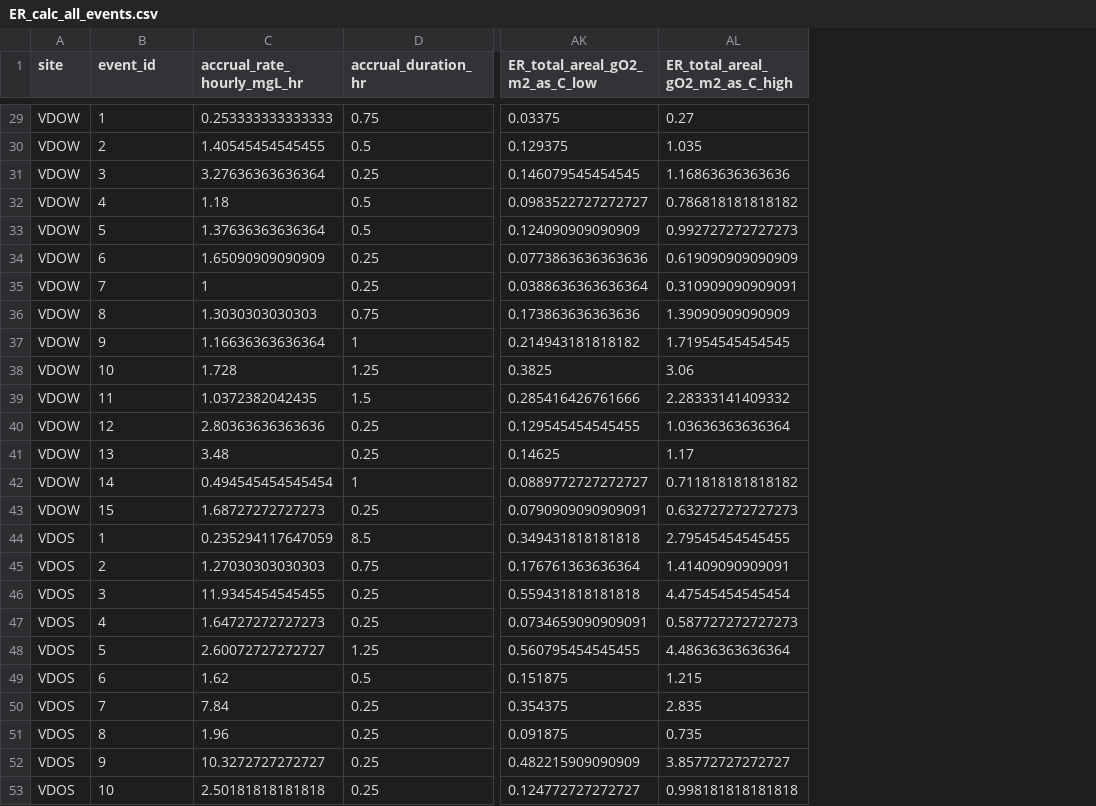
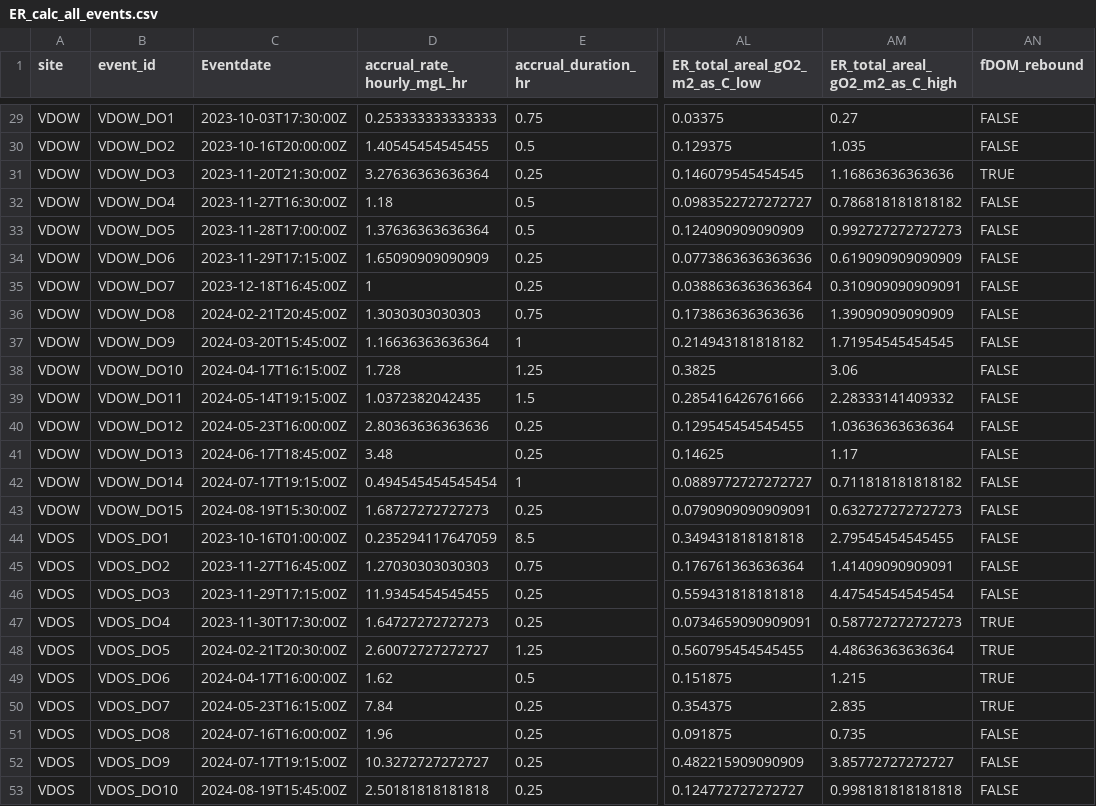
Before and after one commit to Webster-Lab/BEGI_clean, a CSV file: EXO_compiled/ER_calc_all_events.csv, drawn as a sheet; only a part is shown, gaps mark what is left out; the diff covers the shown part only; the diff names each change by its address in the sheet, - before the commit and + after, or states it on an @@ line.

```diff
--- a/EXO_compiled/ER_calc_all_events.csv
+++ b/EXO_compiled/ER_calc_all_events.csv
+column C (Eventdate), rows 29-53: 2023-10-03T17:30:00Z | 2023-10-16T20:00:00Z | 2023-11-20T21:30:00Z | 2023-11-27T16:30:00Z | 2023-11-28T17:00:00Z | 2023-11-29T17:15:00Z | 2023-12-18T16:45:00Z | 2024-02-21T20:45:00Z | 2024-03-20T15:45:00Z | 2024-04-17T16:15:00Z | 2024-05-14T19:15:00Z | 2024-05-23T16:00:00Z | 2024-06-17T18:45:00Z | 2024-07-17T19:15:00Z | 2024-08-19T15:30:00Z | 2023-10-16T01:00:00Z | 2023-11-27T16:45:00Z | 2023-11-29T17:15:00Z | 2023-11-30T17:30:00Z | 2024-02-21T20:30:00Z | 2024-04-17T16:00:00Z | 2024-05-23T16:15:00Z | 2024-07-16T16:00:00Z | 2024-07-17T19:15:00Z | 2024-08-19T15:45:00Z
+column AN (fDOM_rebound), rows 29-53: FALSE | FALSE | TRUE | FALSE | FALSE | FALSE | FALSE | FALSE | FALSE | FALSE | FALSE | FALSE | FALSE | FALSE | FALSE | FALSE | FALSE | FALSE | TRUE | TRUE | TRUE | TRUE | FALSE | FALSE | FALSE
-B29 (event_id): 1
+B29 (event_id): VDOW_DO1
-B30 (event_id): 2
+B30 (event_id): VDOW_DO2
-B31 (event_id): 3
+B31 (event_id): VDOW_DO3
-B32 (event_id): 4
+B32 (event_id): VDOW_DO4
-B33 (event_id): 5
+B33 (event_id): VDOW_DO5
-B34 (event_id): 6
+B34 (event_id): VDOW_DO6
-B35 (event_id): 7
+B35 (event_id): VDOW_DO7
-B36 (event_id): 8
+B36 (event_id): VDOW_DO8
-B37 (event_id): 9
+B37 (event_id): VDOW_DO9
-B38 (event_id): 10
+B38 (event_id): VDOW_DO10
-B39 (event_id): 11
+B39 (event_id): VDOW_DO11
-B40 (event_id): 12
+B40 (event_id): VDOW_DO12
-B41 (event_id): 13
+B41 (event_id): VDOW_DO13
-B42 (event_id): 14
+B42 (event_id): VDOW_DO14
-B43 (event_id): 15
+B43 (event_id): VDOW_DO15
-B44 (event_id): 1
+B44 (event_id): VDOS_DO1
-B45 (event_id): 2
+B45 (event_id): VDOS_DO2
-B46 (event_id): 3
+B46 (event_id): VDOS_DO3
-B47 (event_id): 4
+B47 (event_id): VDOS_DO4
-B48 (event_id): 5
+B48 (event_id): VDOS_DO5
-B49 (event_id): 6
+B49 (event_id): VDOS_DO6
-B50 (event_id): 7
+B50 (event_id): VDOS_DO7
-B51 (event_id): 8
+B51 (event_id): VDOS_DO8
-B52 (event_id): 9
+B52 (event_id): VDOS_DO9
-B53 (event_id): 10
+B53 (event_id): VDOS_DO10
```
Also changed, not shown: 29 edited cells elsewhere in this file, 31 other files.
